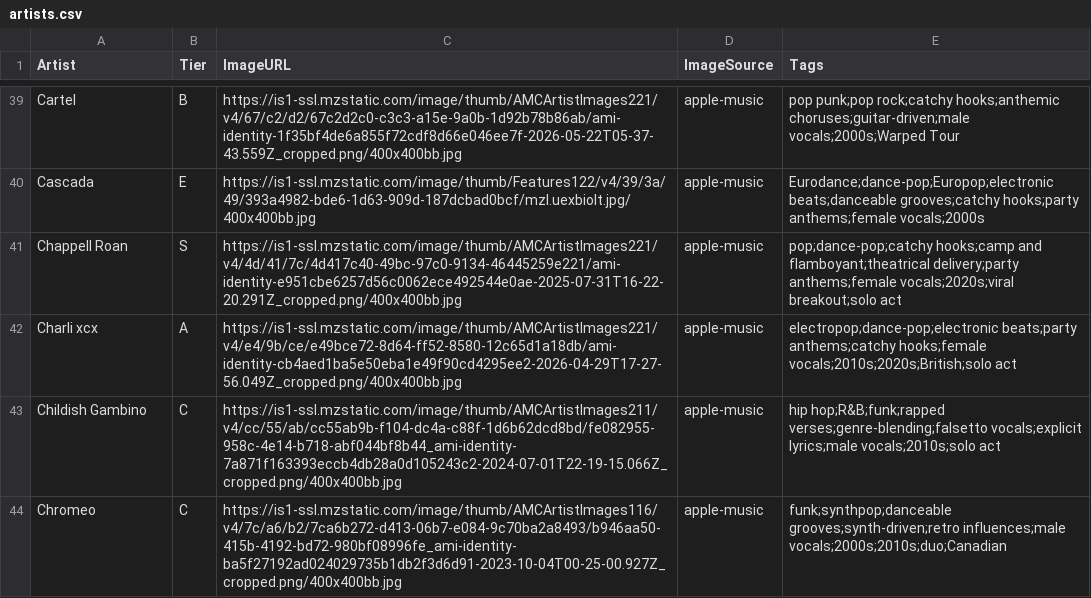
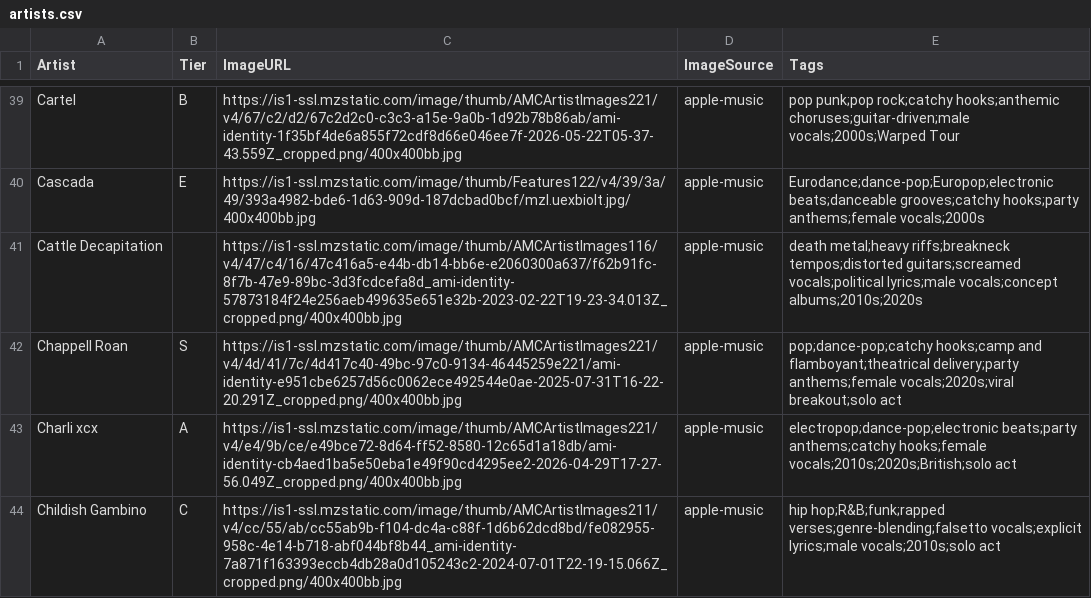
Before and after one commit to michaelficarra/music, a CSV file: data/artists.csv, drawn as a sheet; only a part is shown, gaps mark what is left out; the shorter side is filled out with more unchanged rows; the diff covers the shown part only; the diff names each change by its address in the sheet, - before the commit and + after, or states it on an @@ line.

Commit message:
add more artists

```diff
--- a/data/artists.csv
+++ b/data/artists.csv
+row 41: Cattle Decapitation |  | https://is1-ssl.mzstatic.com/image/thumb/AMCArtistImages116/v4/47/c4/16/47c416a5-e44b-db14-bb6e-e2060300a637/f62b91fc-8f7b-47e9-89bc-3d3fcdcefa8d_ami-identity-57873184f24e256aeb499635e651e32b-2023-02-22T19-23-34.013Z_cropped.png/400x400bb.jpg | apple-music | death metal;heavy riffs;breakneck tempos;distorted guitars;screamed vocals;political lyrics;male vocals;concept albums;2010s;2020s
```
Also changed, not shown: 4 added rows elsewhere in this file, 1 other file.
